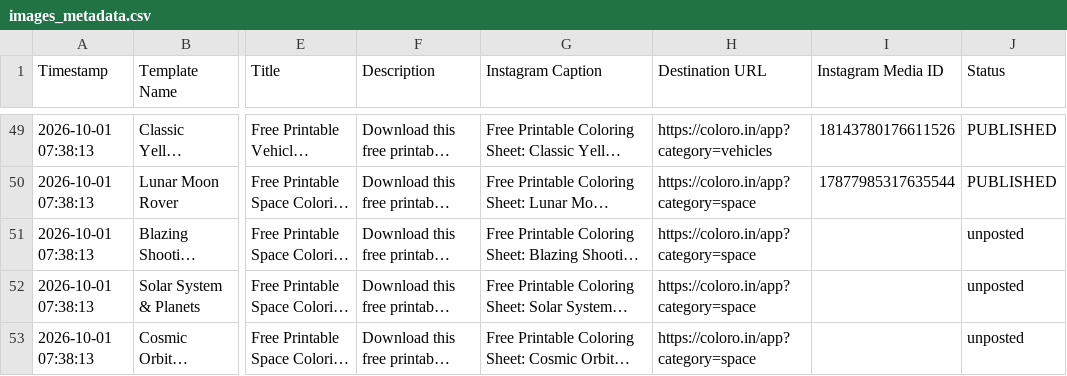
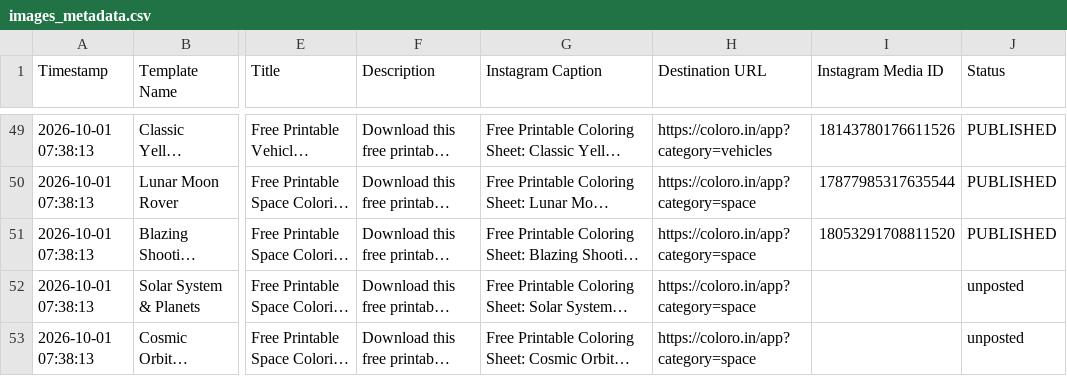
Before and after one commit to Singhak/insta_video, a CSV file: images_metadata.csv, drawn as a sheet; only a part is shown, gaps mark what is left out; long unchanged cells end in …; the diff names each change by its address in the sheet, - before the commit and + after, or states it on an @@ line.

Commit message:
Update Instagram Media IDs in images_metadata.csv (1 posted)

```diff
--- a/images_metadata.csv
+++ b/images_metadata.csv
-I51 (Instagram Media ID): (empty)
+I51 (Instagram Media ID): 18053291708811520
-J51 (Status): unposted
+J51 (Status): PUBLISHED
```
Also changed, not shown: 2 other files.
